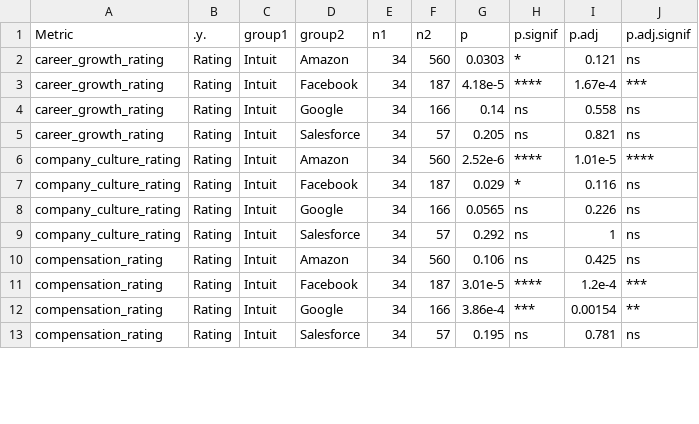
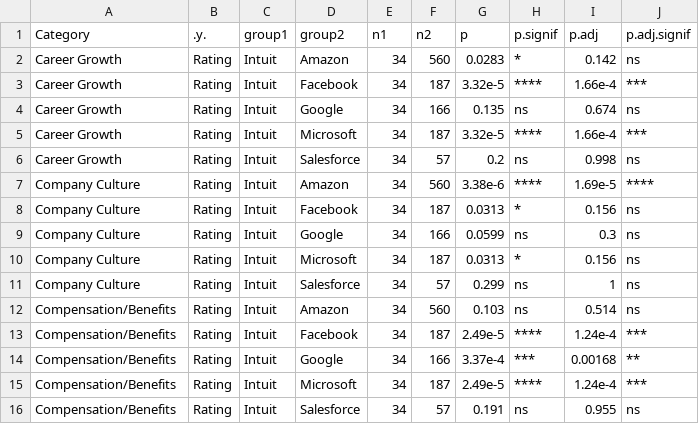
Before and after one commit to francine-stephens/blind_reviews, a CSV file: 03-2022/ratings_ttest.csv, drawn as a sheet; only a part is shown; the diff covers the shown part only.

```diff
--- a/03-2022/ratings_ttest.csv
+++ b/03-2022/ratings_ttest.csv
@@ -1,13 +1,16 @@
-Metric,.y.,group1,group2,n1,n2,p,p.signif,p.adj,p.adj.signif
-career_growth_rating,Rating,Intuit,Amazon,34,560,0.0303,*,0.121,ns
-career_growth_rating,Rating,Intuit,Facebook,34,187,4.18e-5,****,1.67e-4,***
-career_growth_rating,Rating,Intuit,Google,34,166,0.14,ns,0.558,ns
-career_growth_rating,Rating,Intuit,Salesforce,34,57,0.205,ns,0.821,ns
-company_culture_rating,Rating,Intuit,Amazon,34,560,2.52e-6,****,1.01e-5,****
-company_culture_rating,Rating,Intuit,Facebook,34,187,0.029,*,0.116,ns
-company_culture_rating,Rating,Intuit,Google,34,166,0.0565,ns,0.226,ns
-company_culture_rating,Rating,Intuit,Salesforce,34,57,0.292,ns,1,ns
-compensation_rating,Rating,Intuit,Amazon,34,560,0.106,ns,0.425,ns
-compensation_rating,Rating,Intuit,Facebook,34,187,3.01e-5,****,1.2e-4,***
-compensation_rating,Rating,Intuit,Google,34,166,3.86e-4,***,0.00154,**
-compensation_rating,Rating,Intuit,Salesforce,34,57,0.195,ns,0.781,ns
+Category,.y.,group1,group2,n1,n2,p,p.signif,p.adj,p.adj.signif
+Career Growth,Rating,Intuit,Amazon,34,560,0.0283,*,0.142,ns
+Career Growth,Rating,Intuit,Facebook,34,187,3.32e-5,****,1.66e-4,***
+Career Growth,Rating,Intuit,Google,34,166,0.135,ns,0.674,ns
+Career Growth,Rating,Intuit,Microsoft,34,187,3.32e-5,****,1.66e-4,***
+Career Growth,Rating,Intuit,Salesforce,34,57,0.2,ns,0.998,ns
+Company Culture,Rating,Intuit,Amazon,34,560,3.38e-6,****,1.69e-5,****
+Company Culture,Rating,Intuit,Facebook,34,187,0.0313,*,0.156,ns
+Company Culture,Rating,Intuit,Google,34,166,0.0599,ns,0.3,ns
+Company Culture,Rating,Intuit,Microsoft,34,187,0.0313,*,0.156,ns
+Company Culture,Rating,Intuit,Salesforce,34,57,0.299,ns,1,ns
+Compensation/Benefits,Rating,Intuit,Amazon,34,560,0.103,ns,0.514,ns
+Compensation/Benefits,Rating,Intuit,Facebook,34,187,2.49e-5,****,1.24e-4,***
+Compensation/Benefits,Rating,Intuit,Google,34,166,3.37e-4,***,0.00168,**
+Compensation/Benefits,Rating,Intuit,Microsoft,34,187,2.49e-5,****,1.24e-4,***
+Compensation/Benefits,Rating,Intuit,Salesforce,34,57,0.191,ns,0.955,ns
```
Also changed, not shown: 3 added rows and 31 edited cells elsewhere in this file, 03-2022/ratings_summary_stats.csv, 4 other files.
